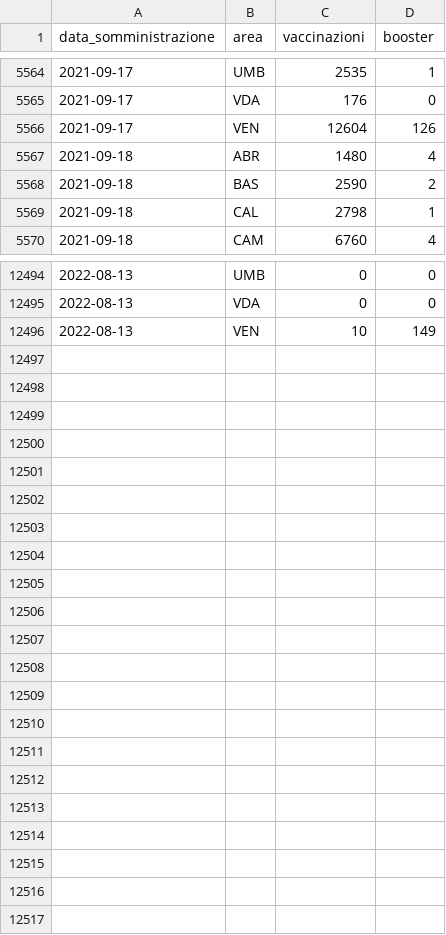
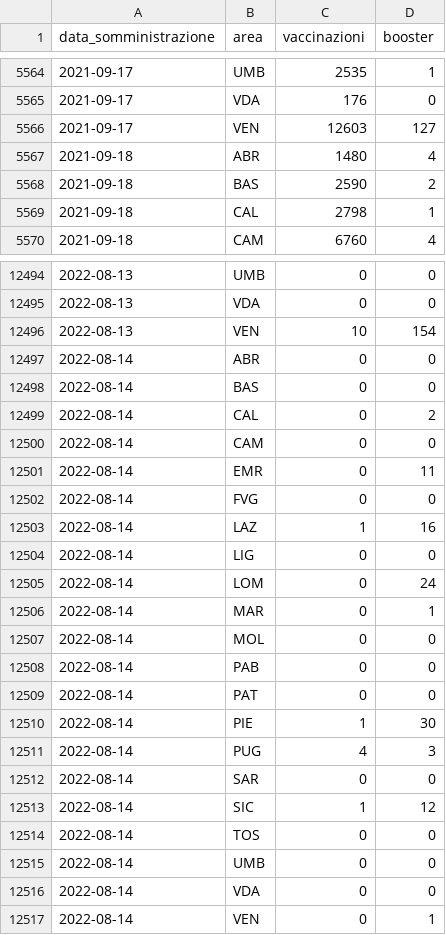
Before and after one commit to floatingpurr/ita-vax-analytics, a CSV file: data/00_ciclo_primario_e_booster/giorno/area.csv, drawn as a sheet; only a part is shown, gaps mark what is left out; the diff covers the shown part only.

```diff
--- a/data/00_ciclo_primario_e_booster/giorno/area.csv
+++ b/data/00_ciclo_primario_e_booster/giorno/area.csv
@@ -5565,3 +5565,3 @@ data_somministrazione,area,vaccinazioni,booster
 2021-09-17,VDA,176,0
-2021-09-17,VEN,12604,126
+2021-09-17,VEN,12603,127
 2021-09-18,ABR,1480,4
@@ -12495,2 +12495,23 @@ data_somministrazione,area,vaccinazioni,booster
 2022-08-13,VDA,0,0
-2022-08-13,VEN,10,149
+2022-08-13,VEN,10,154
+2022-08-14,ABR,0,0
+2022-08-14,BAS,0,0
+2022-08-14,CAL,0,2
+2022-08-14,CAM,0,0
+2022-08-14,EMR,0,11
+2022-08-14,FVG,0,0
+2022-08-14,LAZ,1,16
+2022-08-14,LIG,0,0
+2022-08-14,LOM,0,24
+2022-08-14,MAR,0,1
+2022-08-14,MOL,0,0
+2022-08-14,PAB,0,0
+2022-08-14,PAT,0,0
+2022-08-14,PIE,1,30
+2022-08-14,PUG,4,3
+2022-08-14,SAR,0,0
+2022-08-14,SIC,1,12
+2022-08-14,TOS,0,0
+2022-08-14,UMB,0,0
+2022-08-14,VDA,0,0
+2022-08-14,VEN,0,1
```
Also changed, not shown: 88 edited cells elsewhere in this file, data/00_ciclo_primario_e_booster/giorno/age.csv, data/00_ciclo_primario_e_booster/giorno_cumulativo/age.csv, 11 other files.
